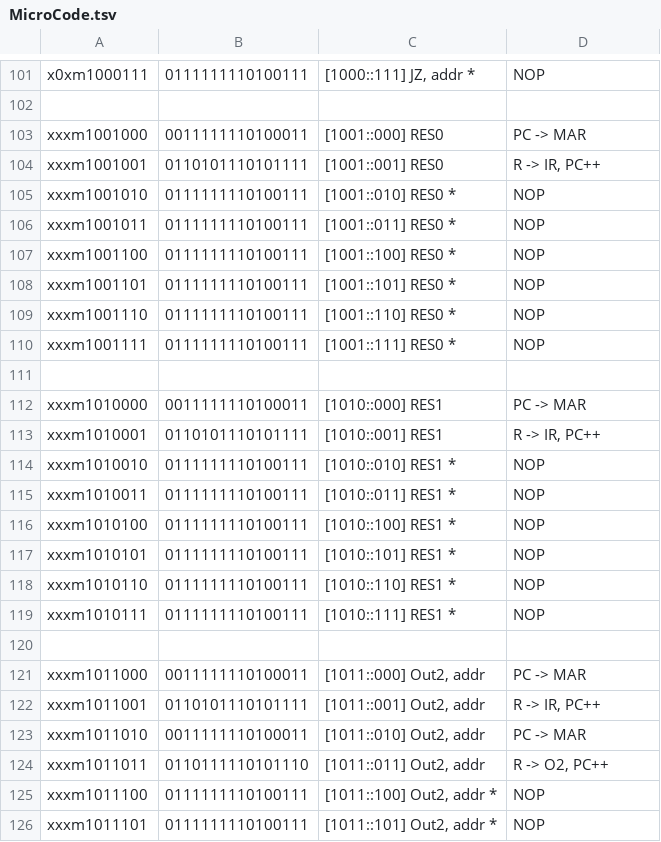
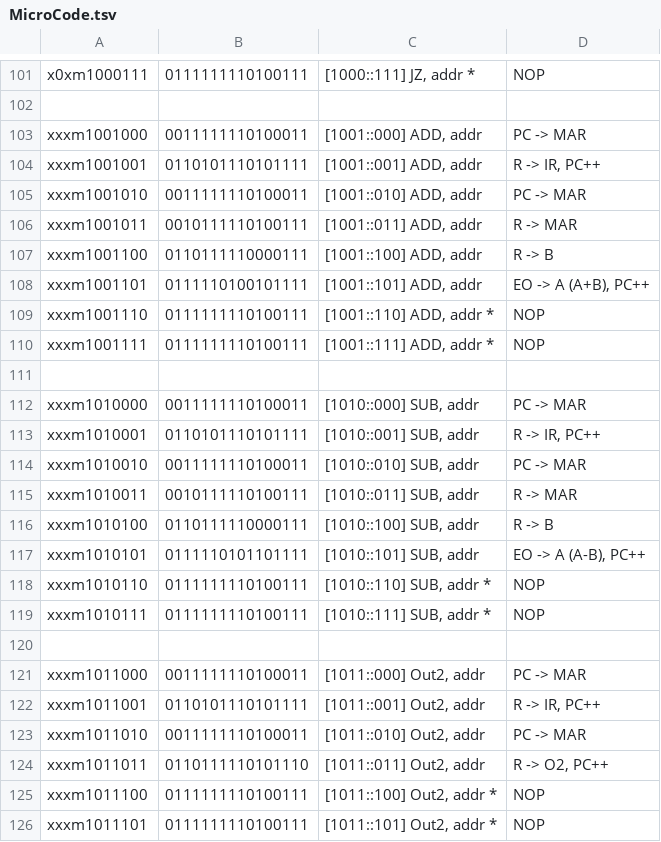
Before and after one commit to mwwhited/EmbeddedBakery, a TSV file: src/tools/BinaryBaker/MicroCodeBuilder/MicroCode.tsv, drawn as a sheet; only a part is shown, gaps mark what is left out; the diff covers the shown part only.

```diff
--- a/src/tools/BinaryBaker/MicroCodeBuilder/MicroCode.tsv
+++ b/src/tools/BinaryBaker/MicroCodeBuilder/MicroCode.tsv
@@ -102,19 +102,19 @@ x0xm1000111	0111111110100111	[1000::111] JZ, addr *	NOP
 			
-xxxm1001000	0011111110100011	[1001::000] RES0	PC -> MAR
-xxxm1001001	0110101110101111	[1001::001] RES0	R -> IR, PC++
-xxxm1001010	0111111110100111	[1001::010] RES0 *	NOP
-xxxm1001011	0111111110100111	[1001::011] RES0 *	NOP
-xxxm1001100	0111111110100111	[1001::100] RES0 *	NOP
-xxxm1001101	0111111110100111	[1001::101] RES0 *	NOP
-xxxm1001110	0111111110100111	[1001::110] RES0 *	NOP
-xxxm1001111	0111111110100111	[1001::111] RES0 *	NOP
+xxxm1001000	0011111110100011	[1001::000] ADD, addr	PC -> MAR
+xxxm1001001	0110101110101111	[1001::001] ADD, addr	R -> IR, PC++
+xxxm1001010	0011111110100011	[1001::010] ADD, addr	PC -> MAR
+xxxm1001011	0010111110100111	[1001::011] ADD, addr	R -> MAR
+xxxm1001100	0110111110000111	[1001::100] ADD, addr	R -> B
+xxxm1001101	0111110100101111	[1001::101] ADD, addr	EO -> A (A+B), PC++
+xxxm1001110	0111111110100111	[1001::110] ADD, addr *	NOP
+xxxm1001111	0111111110100111	[1001::111] ADD, addr *	NOP
 			
-xxxm1010000	0011111110100011	[1010::000] RES1	PC -> MAR
-xxxm1010001	0110101110101111	[1010::001] RES1	R -> IR, PC++
-xxxm1010010	0111111110100111	[1010::010] RES1 *	NOP
-xxxm1010011	0111111110100111	[1010::011] RES1 *	NOP
-xxxm1010100	0111111110100111	[1010::100] RES1 *	NOP
-xxxm1010101	0111111110100111	[1010::101] RES1 *	NOP
-xxxm1010110	0111111110100111	[1010::110] RES1 *	NOP
-xxxm1010111	0111111110100111	[1010::111] RES1 *	NOP
+xxxm1010000	0011111110100011	[1010::000] SUB, addr	PC -> MAR
+xxxm1010001	0110101110101111	[1010::001] SUB, addr	R -> IR, PC++
+xxxm1010010	0011111110100011	[1010::010] SUB, addr	PC -> MAR
+xxxm1010011	0010111110100111	[1010::011] SUB, addr	R -> MAR
+xxxm1010100	0110111110000111	[1010::100] SUB, addr	R -> B
+xxxm1010101	0111110101101111	[1010::101] SUB, addr	EO -> A (A-B), PC++
+xxxm1010110	0111111110100111	[1010::110] SUB, addr *	NOP
+xxxm1010111	0111111110100111	[1010::111] SUB, addr *	NOP
 			
```
Also changed, not shown: 16 edited cells elsewhere in this file, 24 other files.
